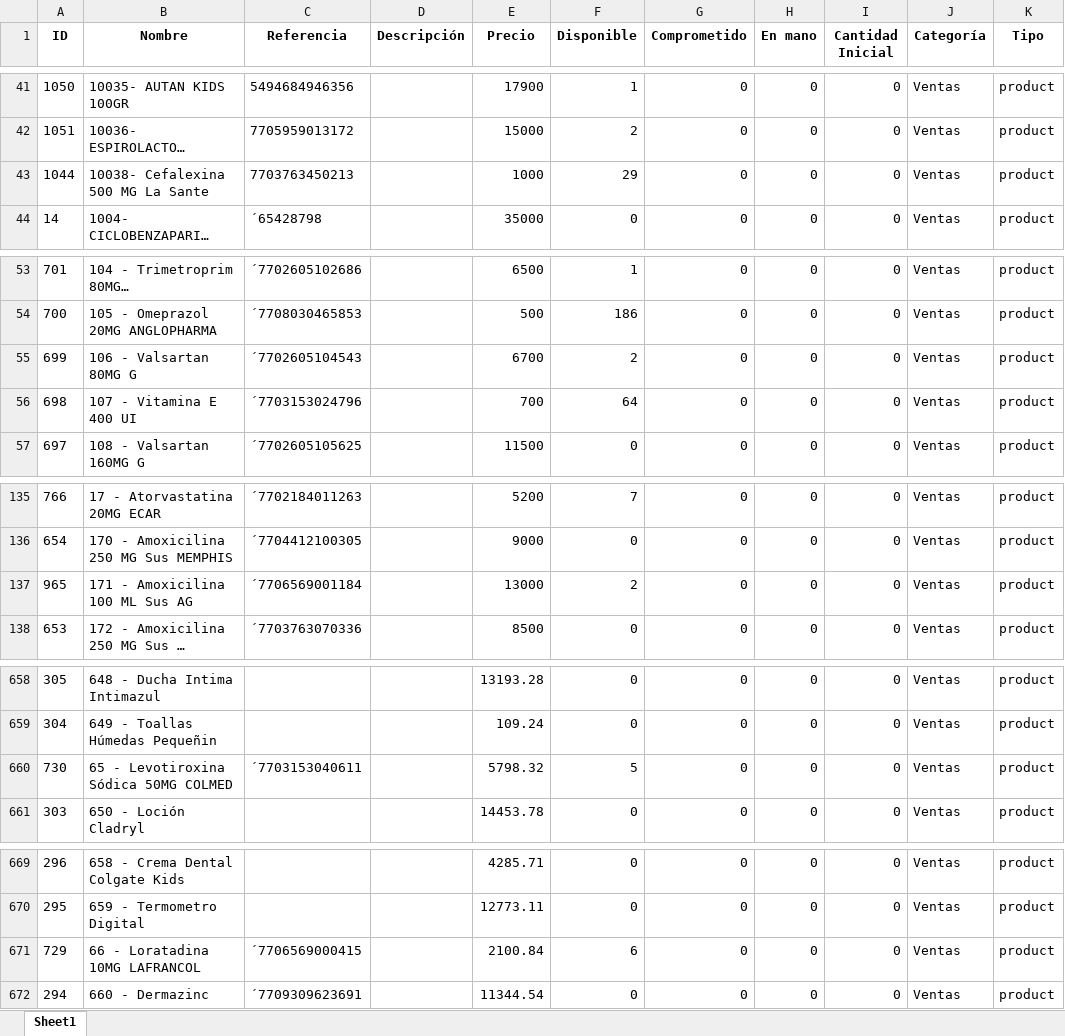
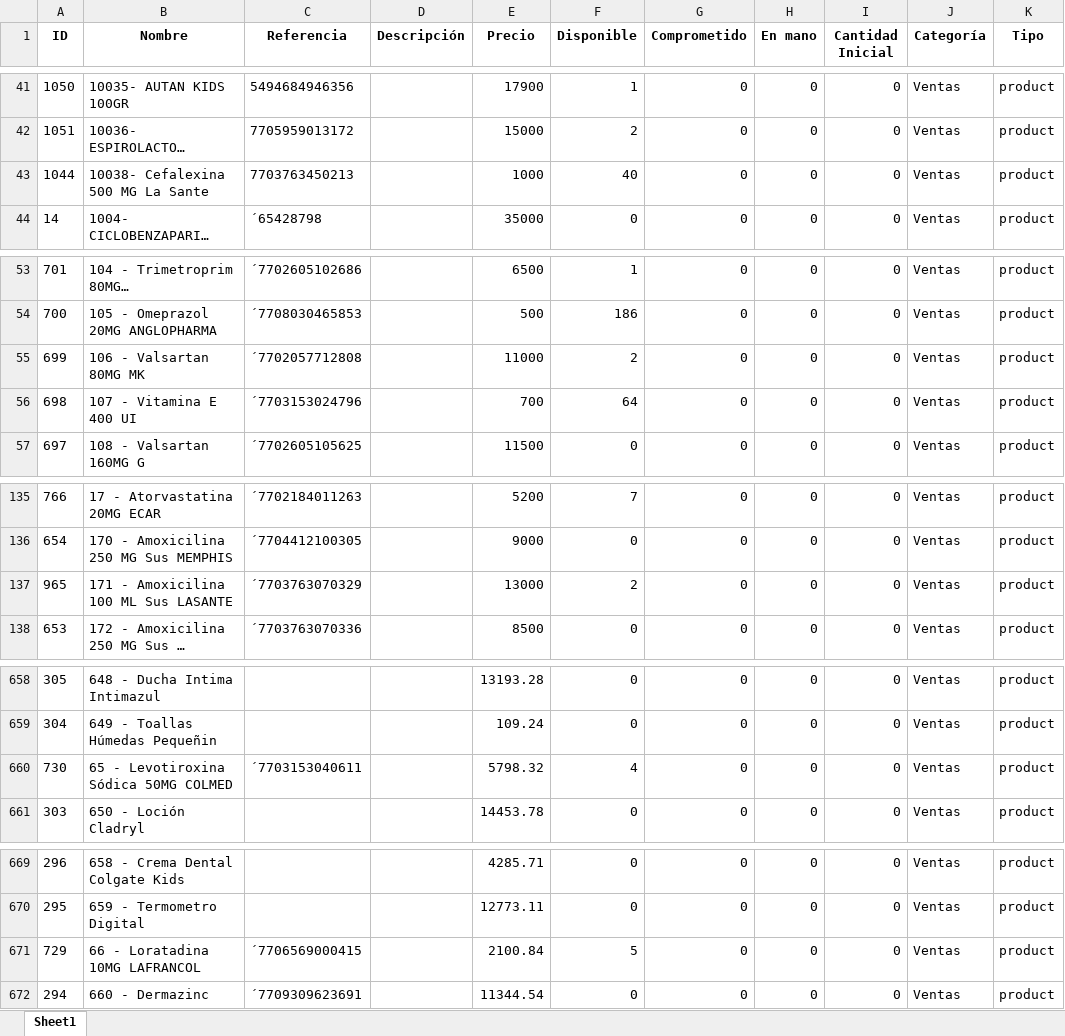
Before and after one commit to Sg0820/actualizar-facturas-alegra, an Excel workbook: inventario_alegra.xlsx, sheet Sheet1, drawn as a sheet; only a part is shown, gaps mark what is left out; long unchanged cells end in …; values as stored, in another font and other column widths than the file's, no borders; the diff covers the shown part only; the diff names each change by its address in the sheet, - before the commit and + after, or states it on an @@ line.

```diff
--- a/inventario_alegra.xlsx (sheet Sheet1)
+++ b/inventario_alegra.xlsx (sheet Sheet1)
-F43 (Disponible): 29
+F43 (Disponible): 40
-B55 (Nombre): 106 - Valsartan 80MG G
+B55 (Nombre): 106 - Valsartan 80MG MK
-C55 (Referencia): ´7702605104543
+C55 (Referencia): ´7702057712808
-E55 (Precio): 6700
+E55 (Precio): 11000
-B137 (Nombre): 171 - Amoxicilina 100 ML Sus AG
+B137 (Nombre): 171 - Amoxicilina 100 ML Sus LASANTE
-C137 (Referencia): ´7706569001184
+C137 (Referencia): ´7703763070329
-F660 (Disponible): 5
+F660 (Disponible): 4
-F671 (Disponible): 6
+F671 (Disponible): 5
```
Also changed, not shown: 1 edited cell elsewhere in this sheet, facturas_alegra.xlsx.
